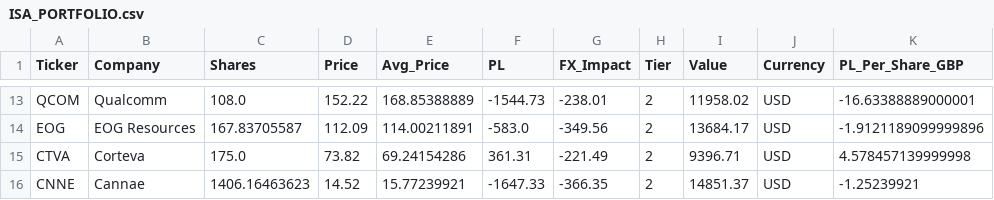
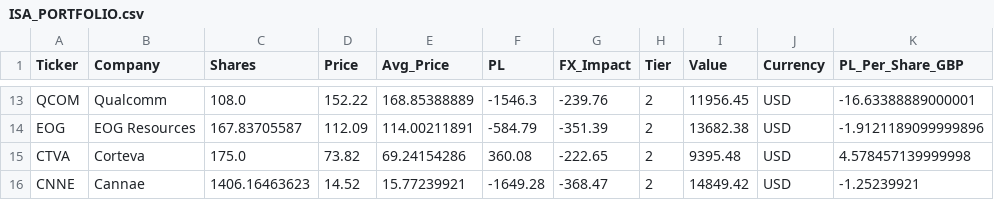
Before and after one commit to Dewsbex/sovereign-sentinel, a CSV file: ISA_PORTFOLIO.csv, drawn as a sheet; only a part is shown, gaps mark what is left out; the diff covers the shown part only; the diff names each change by its address in the sheet, - before the commit and + after, or states it on an @@ line.

```diff
--- a/ISA_PORTFOLIO.csv
+++ b/ISA_PORTFOLIO.csv
-F13 (PL): -1544.73
+F13 (PL): -1546.3
-G13 (FX_Impact): -238.01
+G13 (FX_Impact): -239.76
-I13 (Value): 11958.02
+I13 (Value): 11956.45
-F14 (PL): -583.0
+F14 (PL): -584.79
-G14 (FX_Impact): -349.56
+G14 (FX_Impact): -351.39
-I14 (Value): 13684.17
+I14 (Value): 13682.38
-F15 (PL): 361.31
+F15 (PL): 360.08
-G15 (FX_Impact): -221.49
+G15 (FX_Impact): -222.65
-I15 (Value): 9396.71
+I15 (Value): 9395.48
-F16 (PL): -1647.33
+F16 (PL): -1649.28
-G16 (FX_Impact): -366.35
+G16 (FX_Impact): -368.47
-I16 (Value): 14851.37
+I16 (Value): 14849.42
```
Also changed, not shown: 32 edited cells elsewhere in this file, 5 other files.
